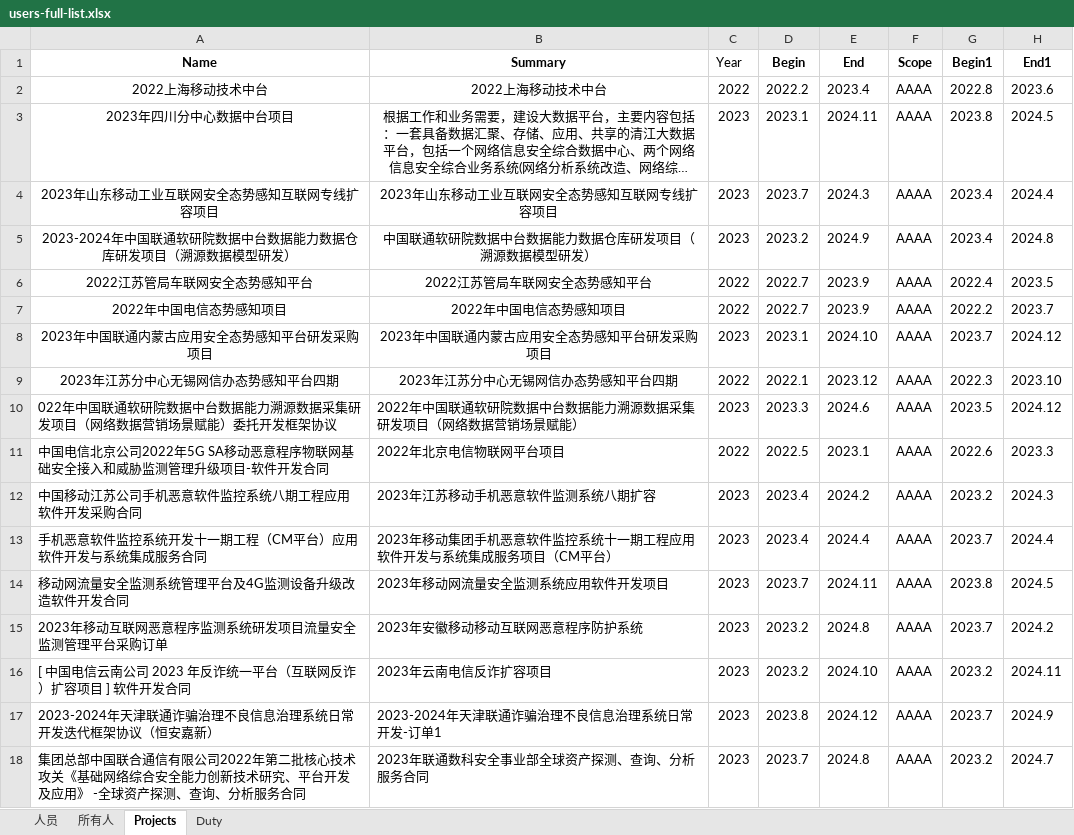
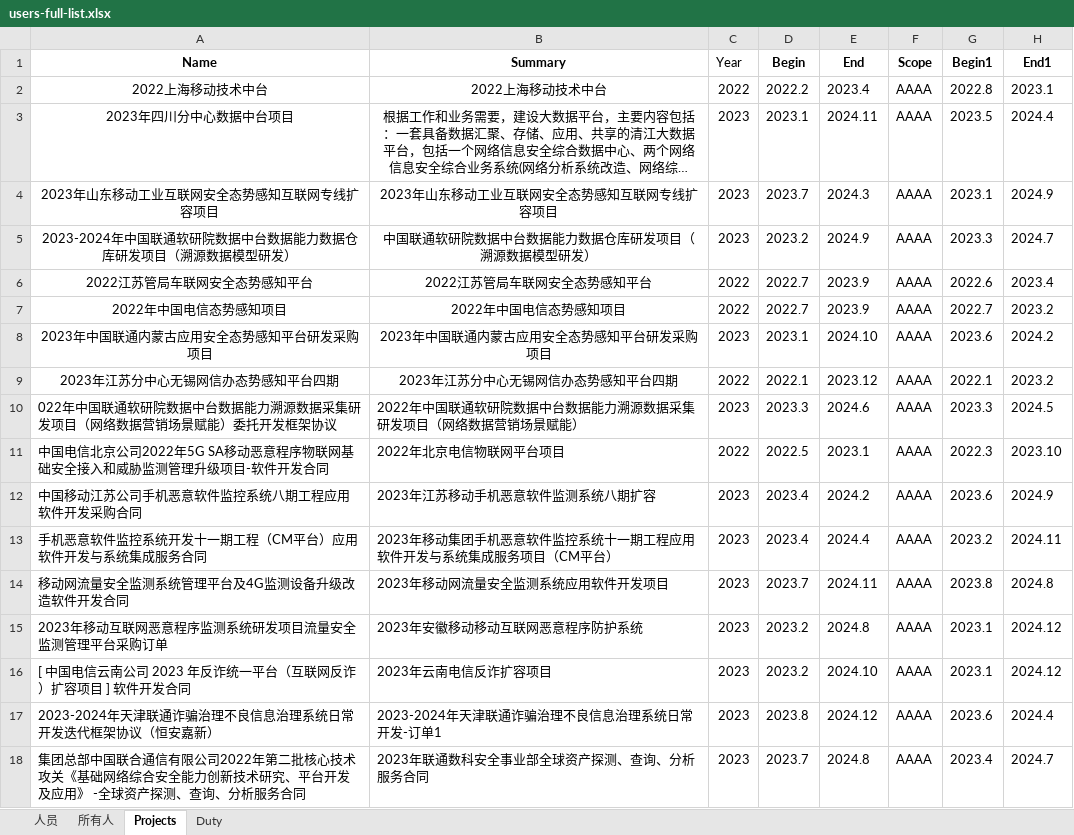
Before and after one commit to cringha/check_and_scan_user_database, an Excel workbook: inputs/users-full-list.xlsx, sheet Projects, drawn as a sheet; only a part is shown; long unchanged cells end in …; values as stored, in another font and other column widths than the file's, no borders; the diff covers the shown part only; the diff names each change by its address in the sheet, - before the commit and + after, or states it on an @@ line.

```diff
--- a/inputs/users-full-list.xlsx (sheet Projects)
+++ b/inputs/users-full-list.xlsx (sheet Projects)
-H2 (End1): 2023.6
+H2 (End1): 2023.1
-G3 (Begin1): 2023.8
+G3 (Begin1): 2023.5
-H3 (End1): 2024.5
+H3 (End1): 2024.4
-G4 (Begin1): 2023.4
+G4 (Begin1): 2023.1
-H4 (End1): 2024.4
+H4 (End1): 2024.9
-G5 (Begin1): 2023.4
+G5 (Begin1): 2023.3
-H5 (End1): 2024.8
+H5 (End1): 2024.7
-G6 (Begin1): 2022.4
+G6 (Begin1): 2022.6
-H6 (End1): 2023.5
+H6 (End1): 2023.4
-G7 (Begin1): 2022.2
+G7 (Begin1): 2022.7
-H7 (End1): 2023.7
+H7 (End1): 2023.2
-G8 (Begin1): 2023.7
+G8 (Begin1): 2023.6
-H8 (End1): 2024.12
+H8 (End1): 2024.2
-G9 (Begin1): 2022.3
+G9 (Begin1): 2022.1
-H9 (End1): 2023.10
+H9 (End1): 2023.2
-G10 (Begin1): 2023.5
+G10 (Begin1): 2023.3
-H10 (End1): 2024.12
+H10 (End1): 2024.5
-G11 (Begin1): 2022.6
+G11 (Begin1): 2022.3
-H11 (End1): 2023.3
+H11 (End1): 2023.10
-G12 (Begin1): 2023.2
+G12 (Begin1): 2023.6
-H12 (End1): 2024.3
+H12 (End1): 2024.9
-G13 (Begin1): 2023.7
+G13 (Begin1): 2023.2
-H13 (End1): 2024.4
+H13 (End1): 2024.11
-H14 (End1): 2024.5
+H14 (End1): 2024.8
-G15 (Begin1): 2023.7
+G15 (Begin1): 2023.1
-H15 (End1): 2024.2
+H15 (End1): 2024.12
-G16 (Begin1): 2023.2
+G16 (Begin1): 2023.1
-H16 (End1): 2024.11
+H16 (End1): 2024.12
-G17 (Begin1): 2023.7
+G17 (Begin1): 2023.6
-H17 (End1): 2024.9
+H17 (End1): 2024.4
-G18 (Begin1): 2023.2
+G18 (Begin1): 2023.4
```
Also changed, not shown: 158 edited cells elsewhere in this sheet, 9 other files.
